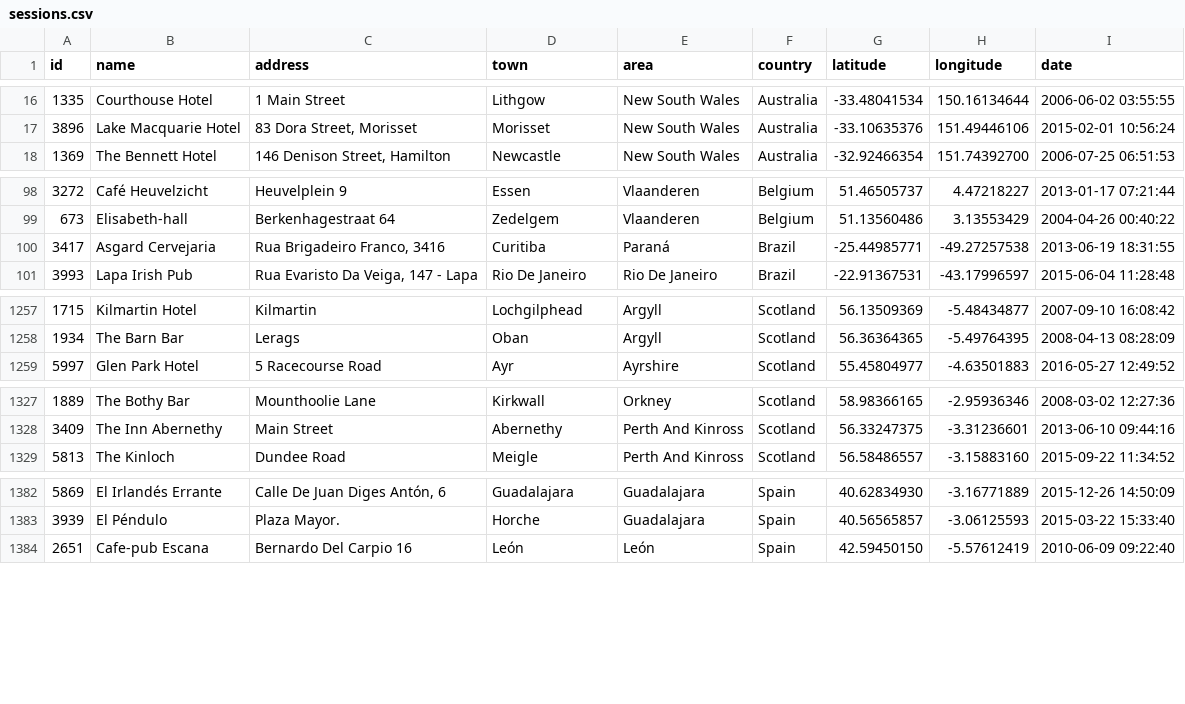
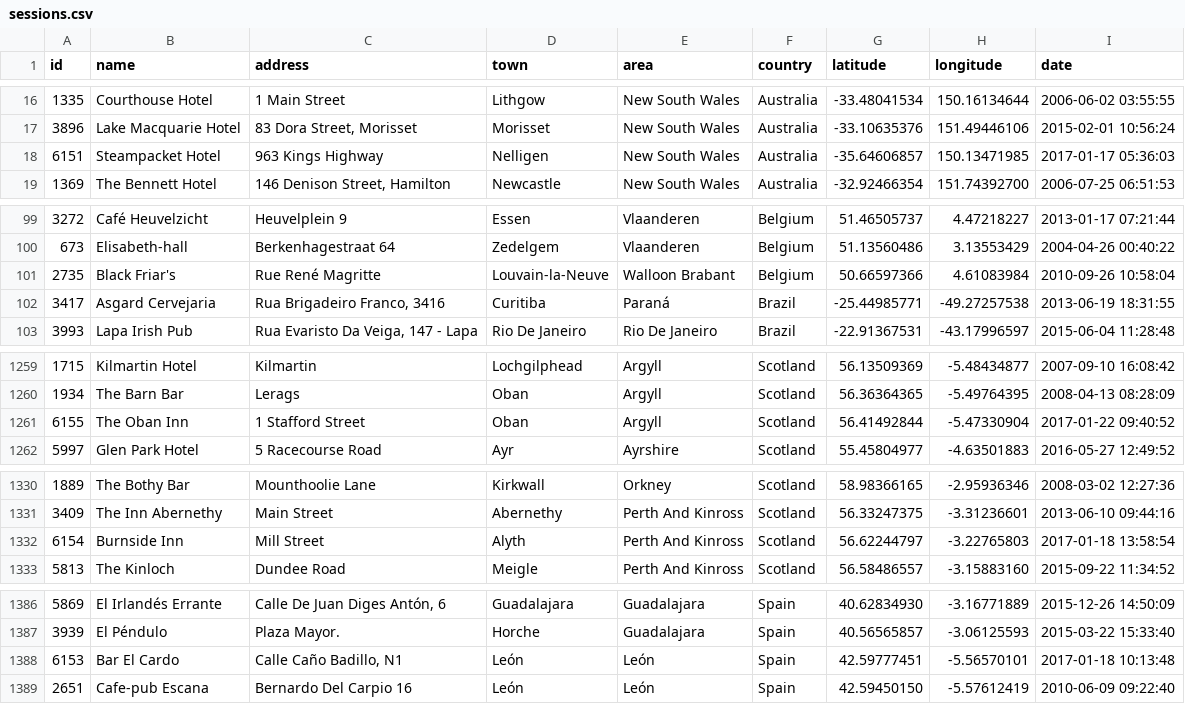
Before and after one commit to adactio/TheSession-data, a CSV file: csv/sessions.csv, drawn as a sheet; only a part is shown, gaps mark what is left out; the diff covers the shown part only; the diff names each change by its address in the sheet, - before the commit and + after, or states it on an @@ line.

Commit message:
Latest data dump

```diff
--- a/csv/sessions.csv
+++ b/csv/sessions.csv
+row 18: 6151 | Steampacket Hotel | 963 Kings Highway | Nelligen | New South Wales | Australia | -35.64606857 | 150.13471985 | 2017-01-17 05:36:03
+row 101: 2735 | Black Friar's | Rue René Magritte | Louvain-la-Neuve | Walloon Brabant | Belgium | 50.66597366 | 4.61083984 | 2010-09-26 10:58:04
+row 1261: 6155 | The Oban Inn | 1 Stafford Street | Oban | Argyll | Scotland | 56.41492844 | -5.47330904 | 2017-01-22 09:40:52
+row 1332: 6154 | Burnside Inn | Mill Street | Alyth | Perth And Kinross | Scotland | 56.62244797 | -3.22765803 | 2017-01-18 13:58:54
+row 1388: 6153 | Bar El Cardo | Calle Caño Badillo, N1 | León | León | Spain | 42.59777451 | -5.56570101 | 2017-01-18 10:13:48
```
Also changed, not shown: 2 added rows and 2 edited cells elsewhere in this file, csv/events.csv, 6 other files.
